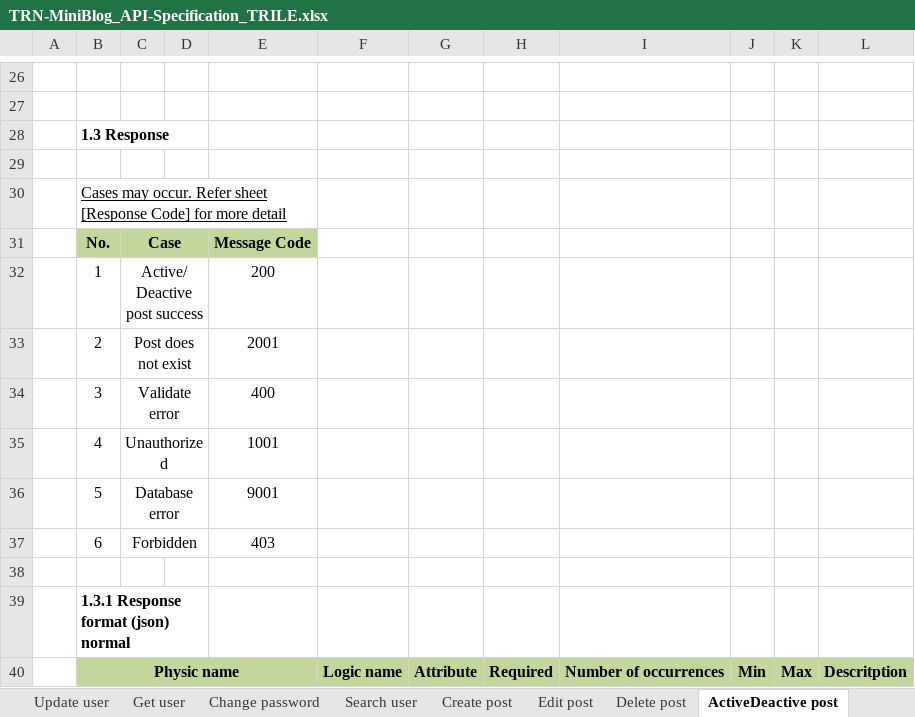
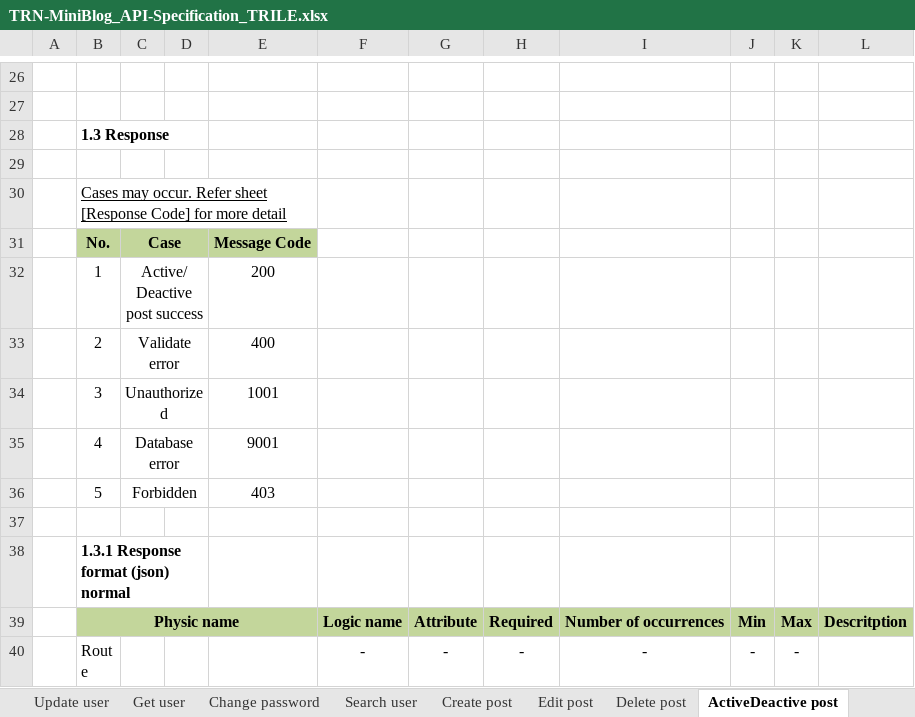
Before and after one commit to Mulodo-Java-Training/miniblog-le.tri, an Excel workbook: doc/backend/api/TRN-MiniBlog_API-Specification_TRILE.xlsx, sheet ActiveDeactive post, drawn as a sheet; only a part is shown, gaps mark what is left out; the shorter side is filled out with more unchanged rows; values as stored, in another font and other column widths than the file's, no borders; charts and pictures not drawn; removed rows and columns are numbered as before the commit, all else as after; the diff names each change by its address in the sheet, - before the commit and + after, or states it on an @@ line.

Commit message:
Fix defect: remove check post exist

```diff
--- a/doc/backend/api/TRN-MiniBlog_API-Specification_TRILE.xlsx (sheet ActiveDeactive post)
+++ b/doc/backend/api/TRN-MiniBlog_API-Specification_TRILE.xlsx (sheet ActiveDeactive post)
-row 33:  | 2 | Post does not exist |  | 2001
-B33: 3
+B33: 2
-B34: 4
+B34: 3
-B35: 5
+B35: 4
-B36: 6
+B36: 5
```
Also changed, not shown: sheet Edit post, sheet Delete post, charts or pictures.
